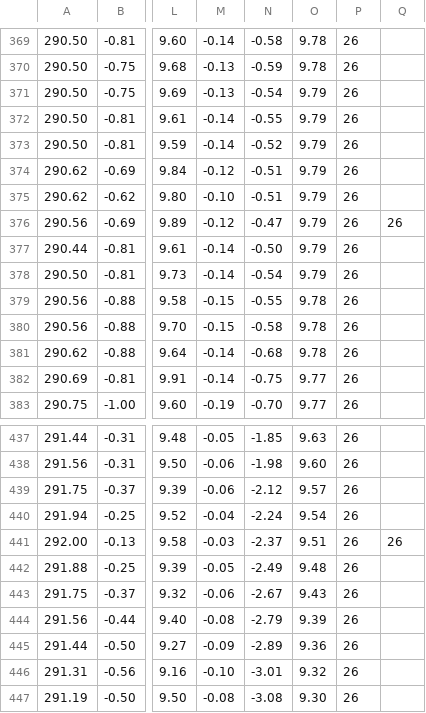
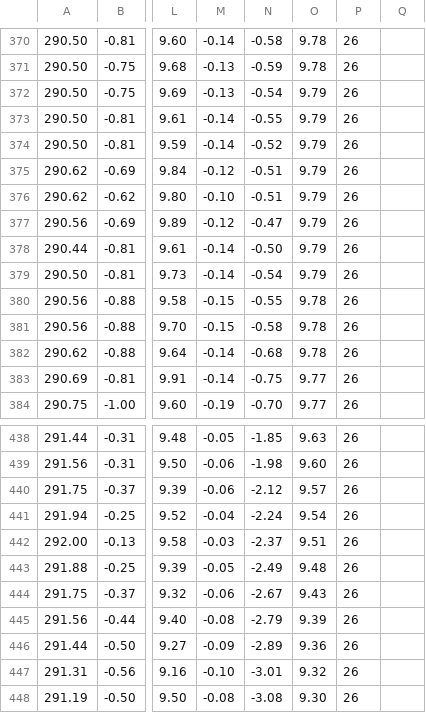
Before and after one commit to Illugi317/project_3-1, a CSV file: csv/wall1.csv, drawn as a sheet; only a part is shown, gaps mark what is left out; addresses are those after the commit; the diff covers the shown part only; the diff names each change by its address in the sheet, - before the commit and + after, or states it on an @@ line.

```diff
--- a/csv/wall1.csv
+++ b/csv/wall1.csv
-Q377: 26
+Q377: (empty)
-Q442: 26
+Q442: (empty)
```
Also changed, not shown: 1 added row and 8 edited cells elsewhere in this file, csv/wall2.csv, csv/wall3.csv, 9 other files.
